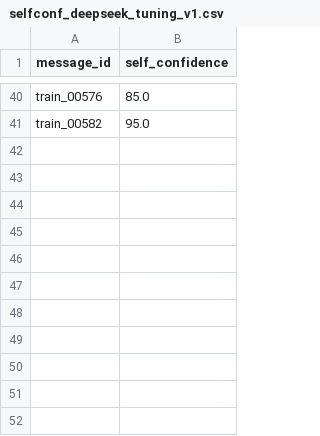
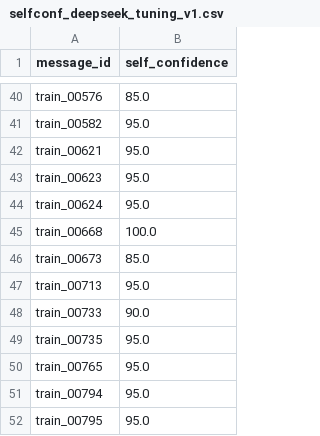
Before and after one commit to danielwipert/jev.sorter, a CSV file: logs/selfconf_deepseek_tuning_v1.csv, drawn as a sheet; only a part is shown, gaps mark what is left out; the diff names each change by its address in the sheet, - before the commit and + after, or states it on an @@ line.

```diff
--- a/logs/selfconf_deepseek_tuning_v1.csv
+++ b/logs/selfconf_deepseek_tuning_v1.csv
+row 42: train_00621 | 95.0
+row 43: train_00623 | 95.0
+row 44: train_00624 | 95.0
+row 45: train_00668 | 100.0
+row 46: train_00673 | 85.0
+row 47: train_00713 | 95.0
+row 48: train_00733 | 90.0
+row 49: train_00735 | 95.0
+row 50: train_00765 | 95.0
+row 51: train_00794 | 95.0
+row 52: train_00795 | 95.0
```
Also changed, not shown: logs/decisions_deepseek_tuning_v1.csv, logs/selfconf_deepseek_tuning_v2.csv, 2 other files.
